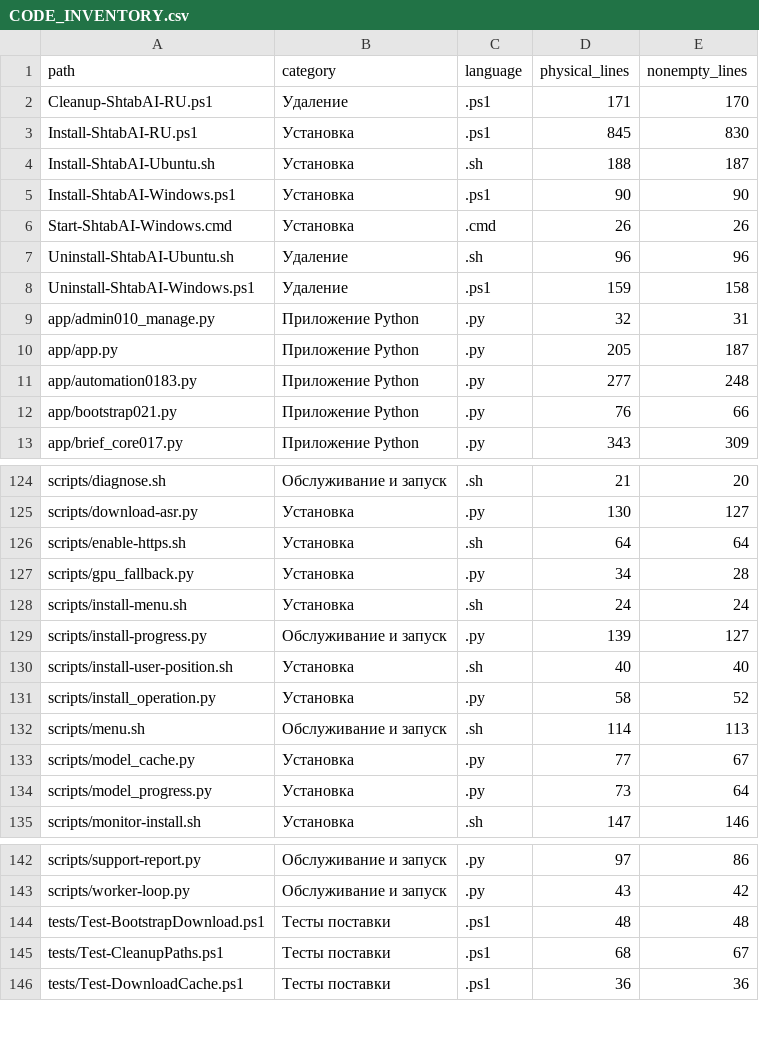
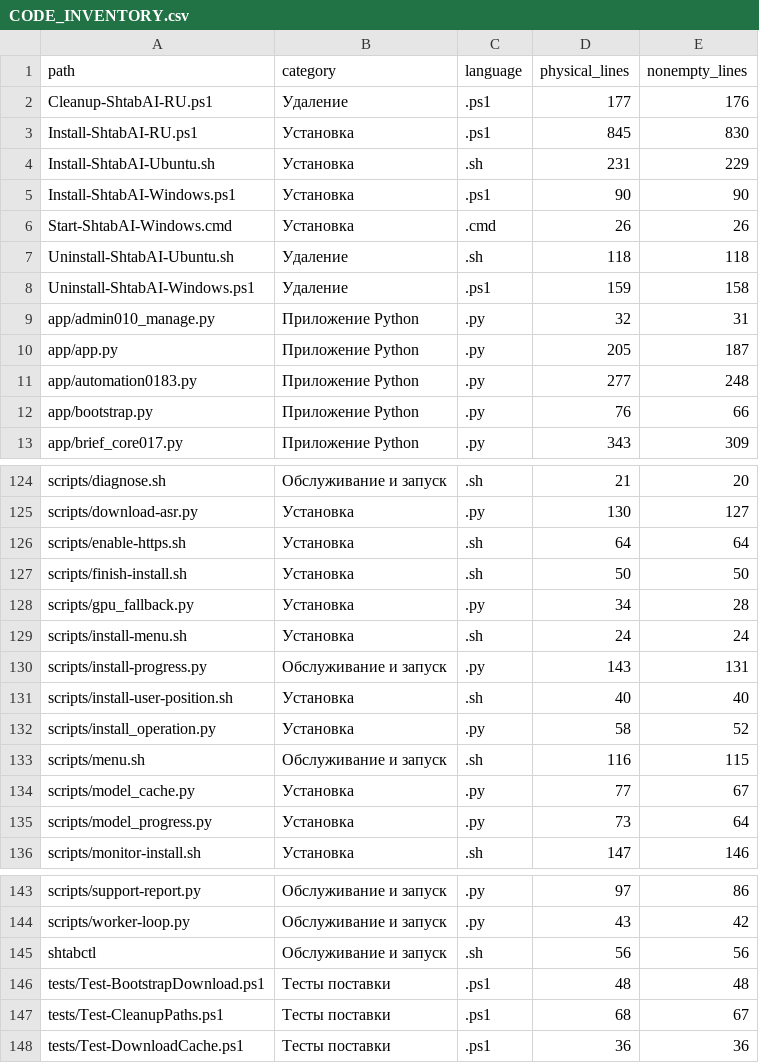
Before and after one commit to wlfyalex-afk/shtab-ai-install, a CSV file: CODE_INVENTORY.csv, drawn as a sheet; only a part is shown, gaps mark what is left out; the diff covers the shown part only.

Commit message:
Use neutral wlfy attribution and installation names; document Ubuntu commands
Replace numbered paths, Compose resources, WSL names and helper filenames. Keep safe removal of previous numbered installations and compatible backups. Put explicit Ubuntu install and uninstall commands at the start of the README and update distribution checksums.

Validation: 91 Python tests passed; Bash and PowerShell syntax checked; all 410 file checksums verified.

```diff
--- a/CODE_INVENTORY.csv
+++ b/CODE_INVENTORY.csv
@@ -1,8 +1,8 @@
 path,category,language,physical_lines,nonempty_lines
-Cleanup-ShtabAI-RU.ps1,Удаление,.ps1,171,170
+Cleanup-ShtabAI-RU.ps1,Удаление,.ps1,177,176
 Install-ShtabAI-RU.ps1,Установка,.ps1,845,830
-Install-ShtabAI-Ubuntu.sh,Установка,.sh,188,187
+Install-ShtabAI-Ubuntu.sh,Установка,.sh,231,229
 Install-ShtabAI-Windows.ps1,Установка,.ps1,90,90
 Start-ShtabAI-Windows.cmd,Установка,.cmd,26,26
-Uninstall-ShtabAI-Ubuntu.sh,Удаление,.sh,96,96
+Uninstall-ShtabAI-Ubuntu.sh,Удаление,.sh,118,118
 Uninstall-ShtabAI-Windows.ps1,Удаление,.ps1,159,158
@@ -11,3 +11,3 @@ app/app.py,Приложение Python,.py,205,187
 app/automation0183.py,Приложение Python,.py,277,248
-app/bootstrap021.py,Приложение Python,.py,76,66
+app/bootstrap.py,Приложение Python,.py,76,66
 app/brief_core017.py,Приложение Python,.py,343,309
@@ -126,8 +126,9 @@ scripts/download-asr.py,Установка,.py,130,127
 scripts/enable-https.sh,Установка,.sh,64,64
+scripts/finish-install.sh,Установка,.sh,50,50
 scripts/gpu_fallback.py,Установка,.py,34,28
 scripts/install-menu.sh,Установка,.sh,24,24
-scripts/install-progress.py,Обслуживание и запуск,.py,139,127
+scripts/install-progress.py,Обслуживание и запуск,.py,143,131
 scripts/install-user-position.sh,Установка,.sh,40,40
 scripts/install_operation.py,Установка,.py,58,52
-scripts/menu.sh,Обслуживание и запуск,.sh,114,113
+scripts/menu.sh,Обслуживание и запуск,.sh,116,115
 scripts/model_cache.py,Установка,.py,77,67
@@ -143,2 +144,3 @@ scripts/support-report.py,Обслуживание и запуск,.py,97,86
 scripts/worker-loop.py,Обслуживание и запуск,.py,43,42
+shtabctl,Обслуживание и запуск,.sh,56,56
 tests/Test-BootstrapDownload.ps1,Тесты поставки,.ps1,48,48
```
Also changed, not shown: 2 added rows and 15 edited cells elsewhere in this file, 54 other files.
